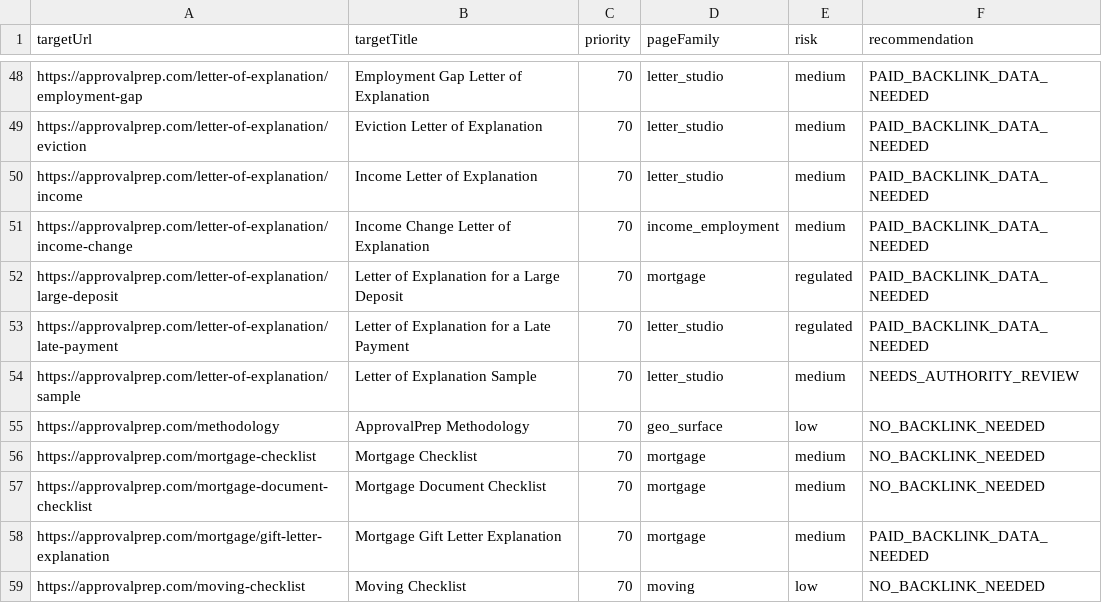
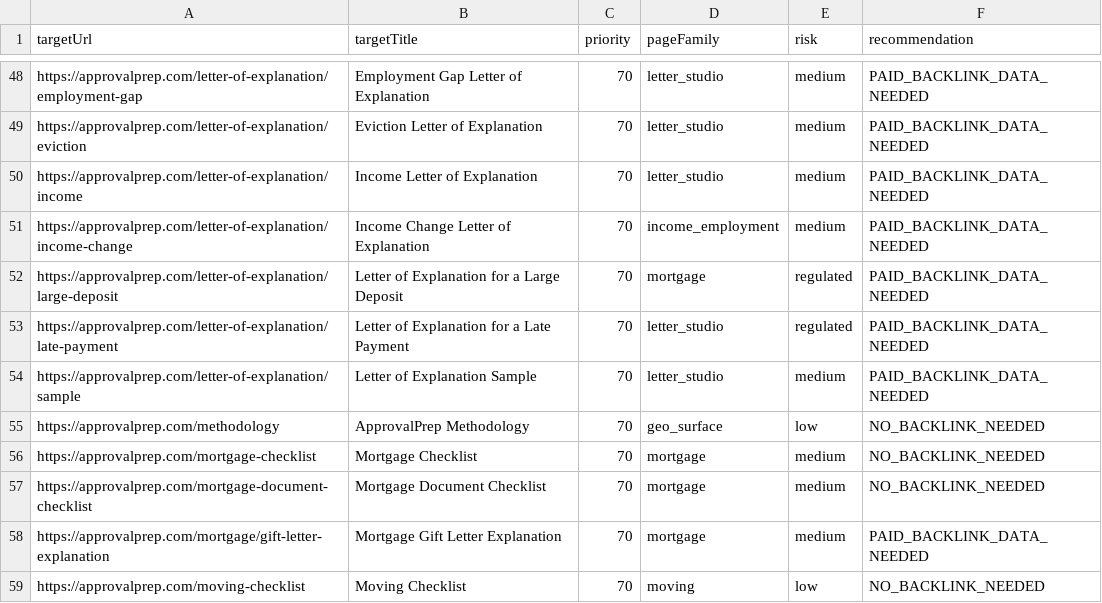
Before and after one commit to seq23/approvalprep, a CSV file: data/backlink_handoff/priority_pages.csv, drawn as a sheet; only a part is shown, gaps mark what is left out; the diff covers the shown part only.

```diff
--- a/data/backlink_handoff/priority_pages.csv
+++ b/data/backlink_handoff/priority_pages.csv
@@ -53,3 +53,3 @@ https://approvalprep.com/letter-of-explanation/large-deposit,"Letter of Explanat
 https://approvalprep.com/letter-of-explanation/late-payment,"Letter of Explanation for a Late Payment",70,letter_studio,regulated,PAID_BACKLINK_DATA_NEEDED
-https://approvalprep.com/letter-of-explanation/sample,"Letter of Explanation Sample",70,letter_studio,medium,NEEDS_AUTHORITY_REVIEW
+https://approvalprep.com/letter-of-explanation/sample,"Letter of Explanation Sample",70,letter_studio,medium,PAID_BACKLINK_DATA_NEEDED
 https://approvalprep.com/methodology,"ApprovalPrep Methodology",70,geo_surface,low,NO_BACKLINK_NEEDED
```
Also changed, not shown: 11 edited cells elsewhere in this file, 36 other files.
